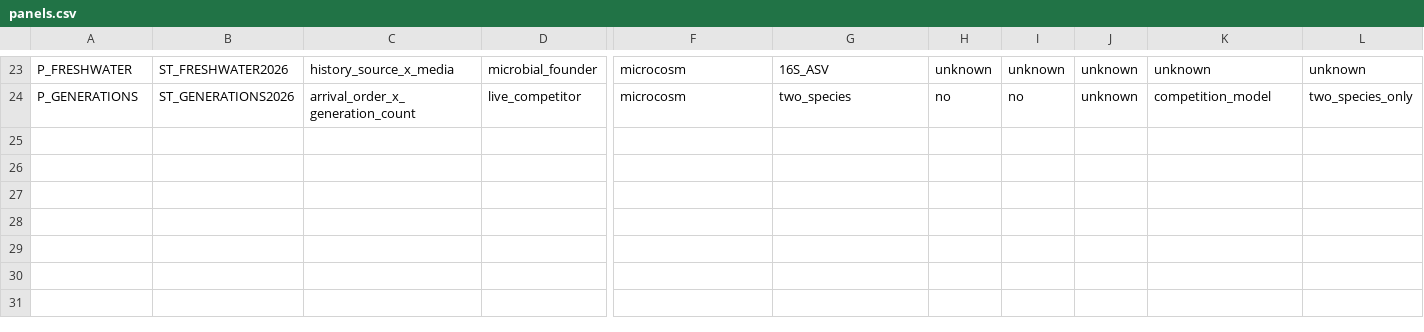
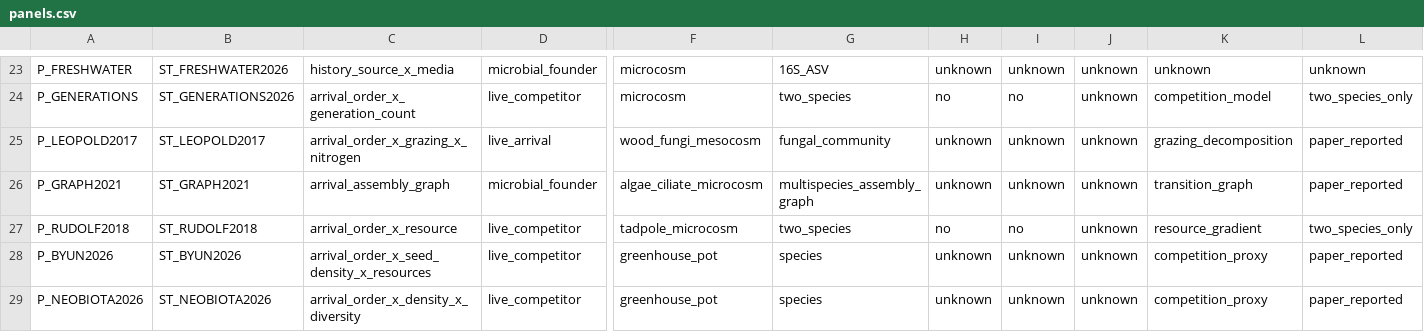
Before and after one commit to zuizui0223/knk, a CSV file: database/ahif_v1/panels.csv, drawn as a sheet; only a part is shown, gaps mark what is left out; rows hold the shown columns only; the diff names each change by its address in the sheet, - before the commit and + after, or states it on an @@ line.

Commit message:
db: add source-unscored intervention-panel records for five closest novelty competitors

```diff
--- a/database/ahif_v1/panels.csv
+++ b/database/ahif_v1/panels.csv
+row 25: P_LEOPOLD2017 | ST_LEOPOLD2017 | arrival_order_x_grazing_x_nitrogen | live_arrival | wood_fungi_mesocosm | fungal_community | unknown | unknown | unknown | grazing_decomposition | paper_reported
+row 26: P_GRAPH2021 | ST_GRAPH2021 | arrival_assembly_graph | microbial_founder | algae_ciliate_microcosm | multispecies_assembly_graph | unknown | unknown | unknown | transition_graph | paper_reported
+row 27: P_RUDOLF2018 | ST_RUDOLF2018 | arrival_order_x_resource | live_competitor | tadpole_microcosm | two_species | no | no | unknown | resource_gradient | two_species_only
+row 28: P_BYUN2026 | ST_BYUN2026 | arrival_order_x_seed_density_x_resources | live_competitor | greenhouse_pot | species | unknown | unknown | unknown | competition_proxy | paper_reported
+row 29: P_NEOBIOTA2026 | ST_NEOBIOTA2026 | arrival_order_x_density_x_diversity | live_competitor | greenhouse_pot | species | unknown | unknown | unknown | competition_proxy | paper_reported
```
